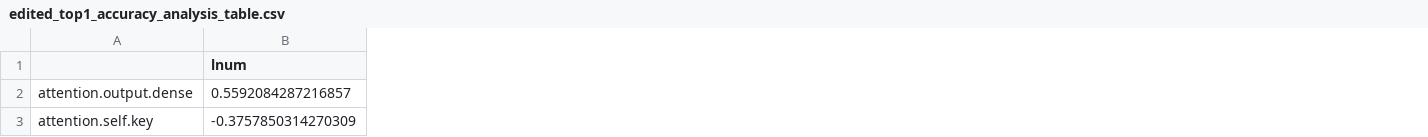
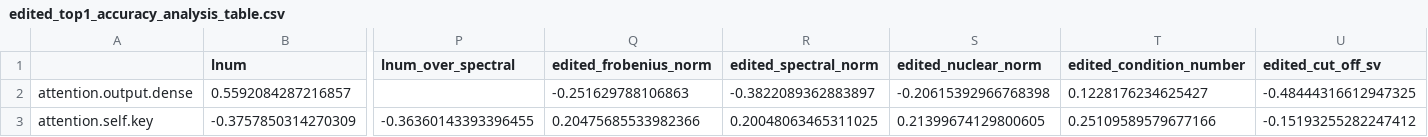
Before and after one commit to will-r-smith/STUDY, a CSV file: edited_top1_accuracy_analysis_table.csv, drawn as a sheet; only a part is shown, gaps mark what is left out; the diff covers the shown part only; the diff names each change by its address in the sheet, - before the commit and + after, or states it on an @@ line.

```diff
--- a/edited_top1_accuracy_analysis_table.csv
+++ b/edited_top1_accuracy_analysis_table.csv
+column P (lnum_over_spectral), row 3: -0.36360143393396455
+column Q (edited_frobenius_norm), rows 2-3: -0.251629788106863 | 0.20475685533982366
+column R (edited_spectral_norm), rows 2-3: -0.3822089362883897 | 0.20048063465311025
+column S (edited_nuclear_norm), rows 2-3: -0.20615392966768398 | 0.21399674129800605
+column T (edited_condition_number), rows 2-3: 0.1228176234625427 | 0.25109589579677166
+column U (edited_cut_off_sv), rows 2-3: -0.48444316612947325 | -0.15193255282247412
```
Also changed, not shown: 1 added row, 1 removed row, 1 added column and 127 edited cells elsewhere in this file, edited_perplexity_analysis_table.csv, final_change_from_reduction_analysis_table.csv, 6 other files.
